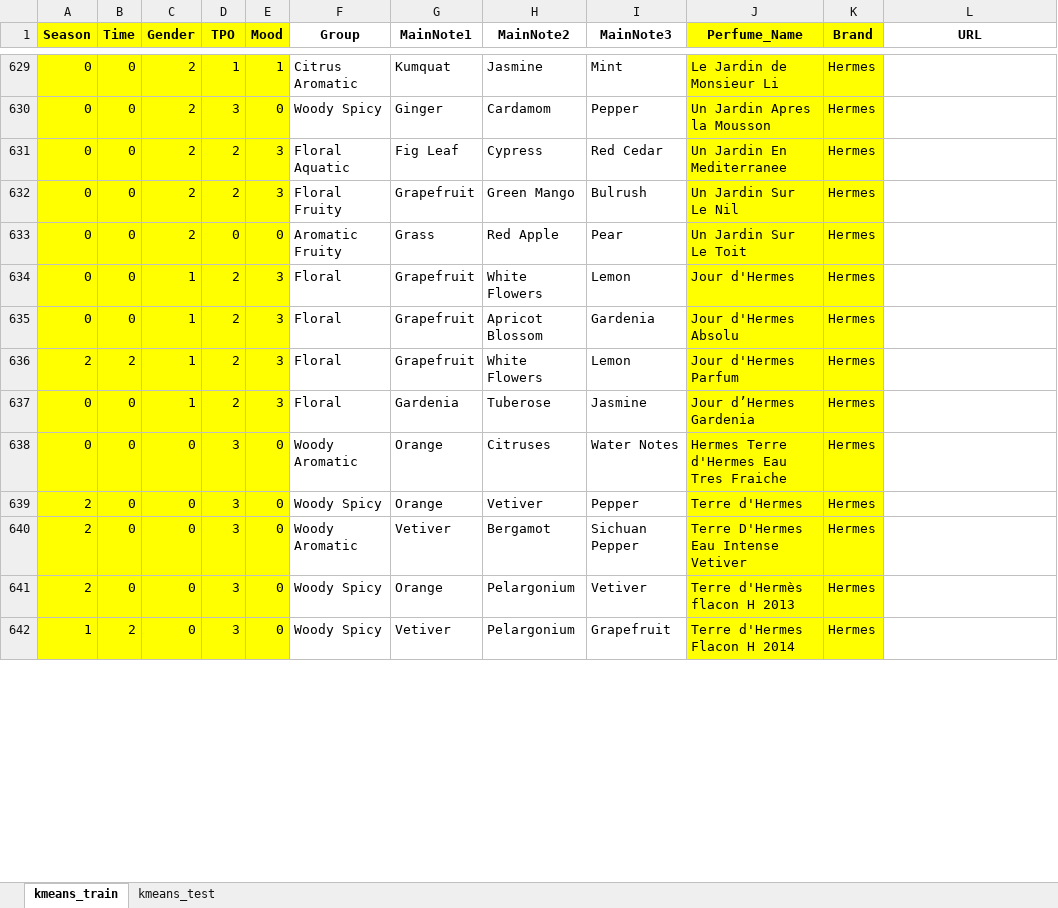
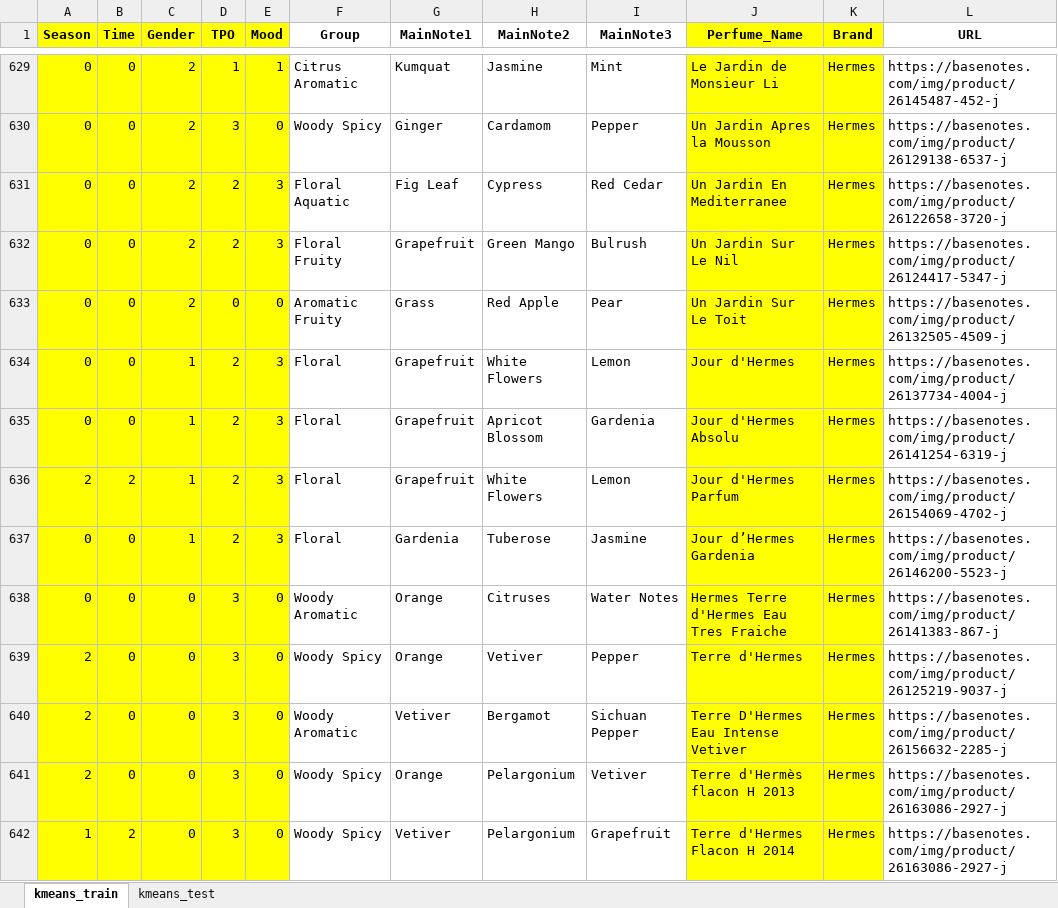
Before and after one commit to tjdls111/hyanghae, an Excel workbook: BE/src/main/resources/perfume/perfumes.xlsx, sheet kmeans_train, drawn as a sheet; only a part is shown, gaps mark what is left out; values as stored, in another font and other column widths than the file's, no borders; the diff covers the shown part only; the diff names each change by its address in the sheet, - before the commit and + after, or states it on an @@ line.

```diff
--- a/BE/src/main/resources/perfume/perfumes.xlsx (sheet kmeans_train)
+++ b/BE/src/main/resources/perfume/perfumes.xlsx (sheet kmeans_train)
-L629 (URL): (empty)
+L629 (URL): https://basenotes.com/img/product/26145487-452-j
-L630 (URL): (empty)
+L630 (URL): https://basenotes.com/img/product/26129138-6537-j
-L631 (URL): (empty)
+L631 (URL): https://basenotes.com/img/product/26122658-3720-j
-L632 (URL): (empty)
+L632 (URL): https://basenotes.com/img/product/26124417-5347-j
-L633 (URL): (empty)
+L633 (URL): https://basenotes.com/img/product/26132505-4509-j
-L634 (URL): (empty)
+L634 (URL): https://basenotes.com/img/product/26137734-4004-j
-L635 (URL): (empty)
+L635 (URL): https://basenotes.com/img/product/26141254-6319-j
-L636 (URL): (empty)
+L636 (URL): https://basenotes.com/img/product/26154069-4702-j
-L637 (URL): (empty)
+L637 (URL): https://basenotes.com/img/product/26146200-5523-j
-L638 (URL): (empty)
+L638 (URL): https://basenotes.com/img/product/26141383-867-j
-L639 (URL): (empty)
+L639 (URL): https://basenotes.com/img/product/26125219-9037-j
-L640 (URL): (empty)
+L640 (URL): https://basenotes.com/img/product/26156632-2285-j
-L641:L642 (URL): (empty)
+L641:L642 (URL): https://basenotes.com/img/product/26163086-2927-j
```
Also changed, not shown: 586 edited cells elsewhere in this sheet, 1 other file.
